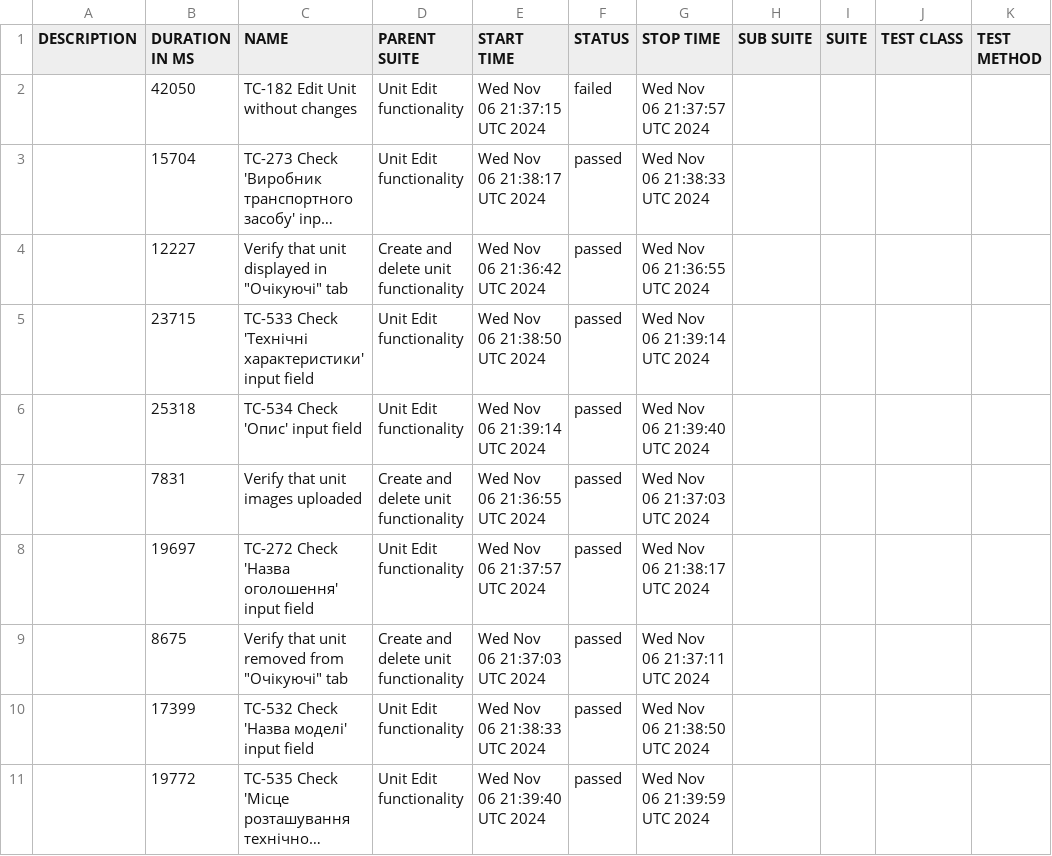
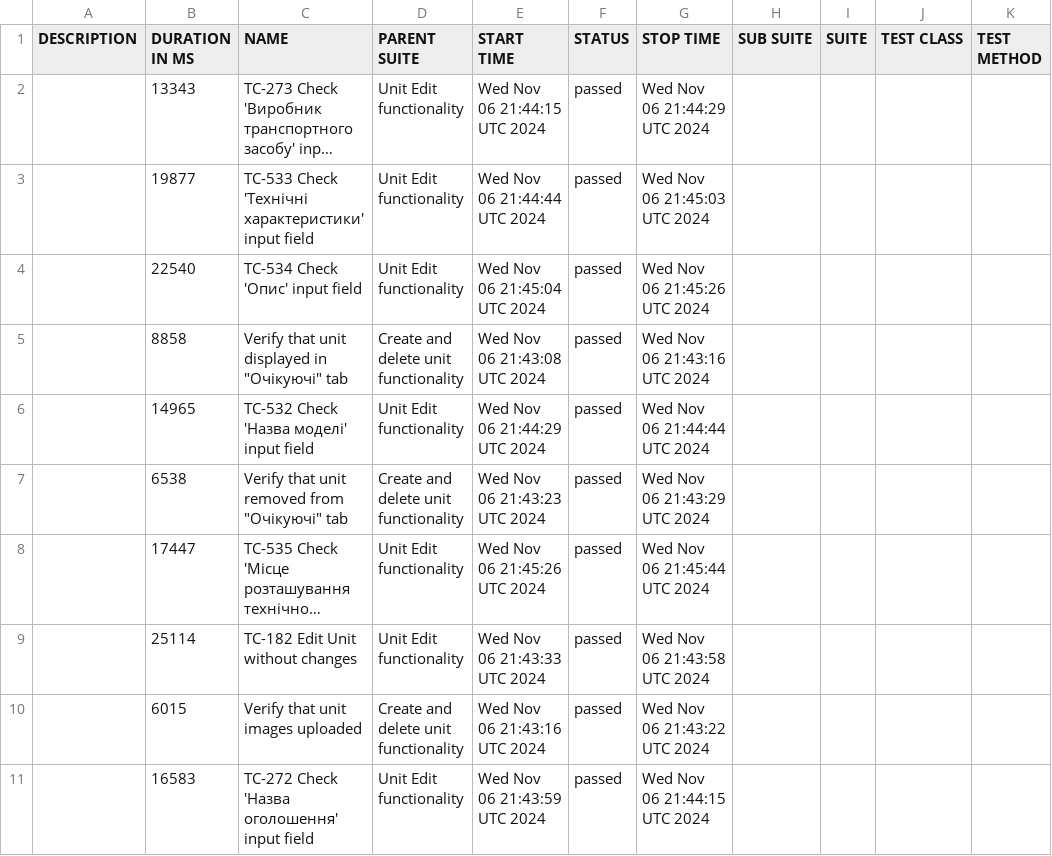
Before and after one commit to haite4/rentzila-cypress, a CSV file: data/suites.csv, drawn as a sheet; long unchanged cells end in …; removed rows and columns are numbered as before the commit, all else as after; the diff names each change by its address in the sheet, - before the commit and + after, or states it on an @@ line.

```diff
--- a/data/suites.csv
+++ b/data/suites.csv
-row 2:  | 42050 | TC-182 Edit Unit without changes | Unit Edit functionality | Wed Nov 06 21:37:15 UTC 2024 | failed | Wed Nov 06 21:37:57 UTC 2024
-B2 (DURATION IN MS): 15704
+B2 (DURATION IN MS): 13343
-E2 (START TIME): Wed Nov 06 21:38:17 UTC 2024
+E2 (START TIME): Wed Nov 06 21:44:15 UTC 2024
-G2 (STOP TIME): Wed Nov 06 21:38:33 UTC 2024
+G2 (STOP TIME): Wed Nov 06 21:44:29 UTC 2024
-row 4:  | 12227 | Verify that unit displayed in "Очікуючі" tab | Create and delete unit functionality | Wed Nov 06 21:36:42 UTC 2024 | passed | Wed Nov 06 21:36:55 UTC 2024
-B3 (DURATION IN MS): 23715
+B3 (DURATION IN MS): 19877
-E3 (START TIME): Wed Nov 06 21:38:50 UTC 2024
+E3 (START TIME): Wed Nov 06 21:44:44 UTC 2024
-G3 (STOP TIME): Wed Nov 06 21:39:14 UTC 2024
+G3 (STOP TIME): Wed Nov 06 21:45:03 UTC 2024
-B4 (DURATION IN MS): 25318
+B4 (DURATION IN MS): 22540
-E4 (START TIME): Wed Nov 06 21:39:14 UTC 2024
+E4 (START TIME): Wed Nov 06 21:45:04 UTC 2024
-G4 (STOP TIME): Wed Nov 06 21:39:40 UTC 2024
+G4 (STOP TIME): Wed Nov 06 21:45:26 UTC 2024
-B5 (DURATION IN MS): 7831
+B5 (DURATION IN MS): 8858
-C5 (NAME): Verify that unit images uploaded
+C5 (NAME): Verify that unit displayed in "Очікуючі" tab
-E5 (START TIME): Wed Nov 06 21:36:55 UTC 2024
+E5 (START TIME): Wed Nov 06 21:43:08 UTC 2024
-G5 (STOP TIME): Wed Nov 06 21:37:03 UTC 2024
+G5 (STOP TIME): Wed Nov 06 21:43:16 UTC 2024
-B6 (DURATION IN MS): 19697
+B6 (DURATION IN MS): 14965
-C6 (NAME): TC-272 Check 'Назва оголошення' input field
+C6 (NAME): TC-532 Check 'Назва моделі' input field
-E6 (START TIME): Wed Nov 06 21:37:57 UTC 2024
+E6 (START TIME): Wed Nov 06 21:44:29 UTC 2024
-G6 (STOP TIME): Wed Nov 06 21:38:17 UTC 2024
+G6 (STOP TIME): Wed Nov 06 21:44:44 UTC 2024
-B7 (DURATION IN MS): 8675
+B7 (DURATION IN MS): 6538
-E7 (START TIME): Wed Nov 06 21:37:03 UTC 2024
+E7 (START TIME): Wed Nov 06 21:43:23 UTC 2024
-G7 (STOP TIME): Wed Nov 06 21:37:11 UTC 2024
+G7 (STOP TIME): Wed Nov 06 21:43:29 UTC 2024
-row 10:  | 17399 | TC-532 Check 'Назва моделі' input field | Unit Edit functionality | Wed Nov 06 21:38:33 UTC 2024 | passed | Wed Nov 06 21:38:50 UTC 2024
-B8 (DURATION IN MS): 19772
+B8 (DURATION IN MS): 17447
-E8 (START TIME): Wed Nov 06 21:39:40 UTC 2024
+E8 (START TIME): Wed Nov 06 21:45:26 UTC 2024
-G8 (STOP TIME): Wed Nov 06 21:39:59 UTC 2024
+G8 (STOP TIME): Wed Nov 06 21:45:44 UTC 2024
+row 9:  | 25114 | TC-182 Edit Unit without changes | Unit Edit functionality | Wed Nov 06 21:43:33 UTC 2024 | passed | Wed Nov 06 21:43:58 UTC 2024
+row 10:  | 6015 | Verify that unit images uploaded | Create and delete unit functionality | Wed Nov 06 21:43:16 UTC 2024 | passed | Wed Nov 06 21:43:22 UTC 2024
+row 11:  | 16583 | TC-272 Check 'Назва оголошення' input field | Unit Edit functionality | Wed Nov 06 21:43:59 UTC 2024 | passed | Wed Nov 06 21:44:15 UTC 2024
```
Also changed, not shown: 44 other files.
